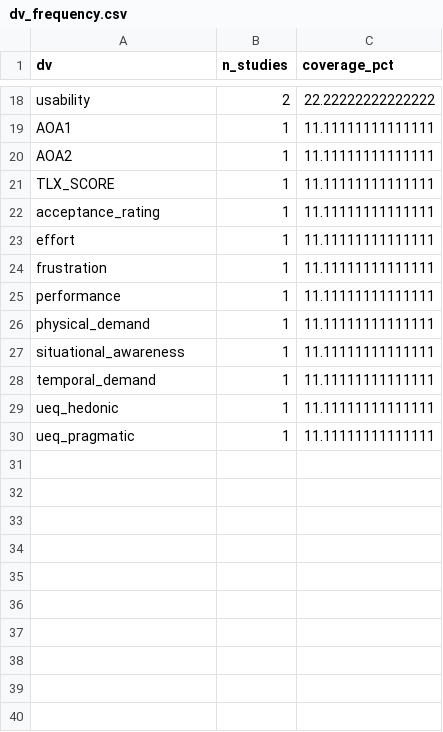
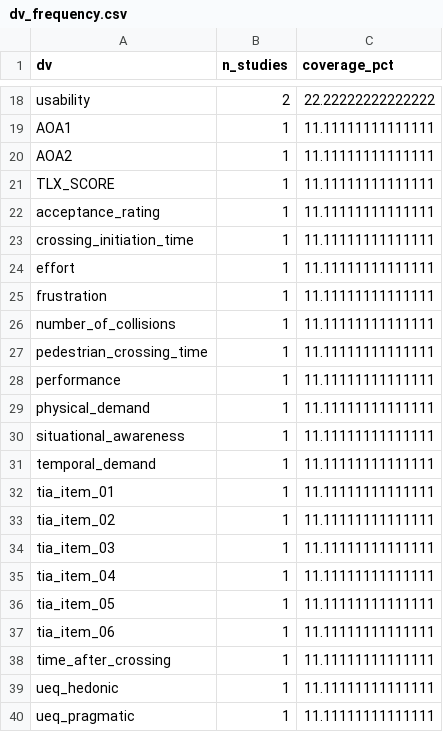
Before and after one commit to M-Colley/dv-standardization-tool, a CSV file: analyses/output_python_full/dv_frequency.csv, drawn as a sheet; only a part is shown, gaps mark what is left out; the diff names each change by its address in the sheet, - before the commit and + after, or states it on an @@ line.

```diff
--- a/analyses/output_python_full/dv_frequency.csv
+++ b/analyses/output_python_full/dv_frequency.csv
+row 23: crossing_initiation_time | 1 | 11.11111111111111
+row 26: number_of_collisions | 1 | 11.11111111111111
+row 27: pedestrian_crossing_time | 1 | 11.11111111111111
+row 32: tia_item_01 | 1 | 11.11111111111111
+row 33: tia_item_02 | 1 | 11.11111111111111
+row 34: tia_item_03 | 1 | 11.11111111111111
+row 35: tia_item_04 | 1 | 11.11111111111111
+row 36: tia_item_05 | 1 | 11.11111111111111
+row 37: tia_item_06 | 1 | 11.11111111111111
+row 38: time_after_crossing | 1 | 11.11111111111111
```
Also changed, not shown: analyses/output_python_full/data_quality_report.csv, analyses/output_python_full/dv_overlap_details.csv, 27 other files.
